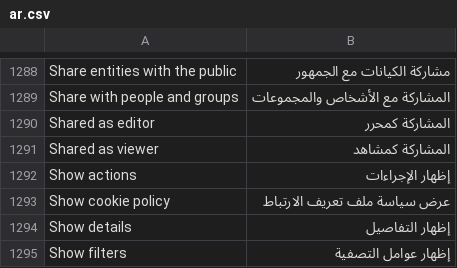
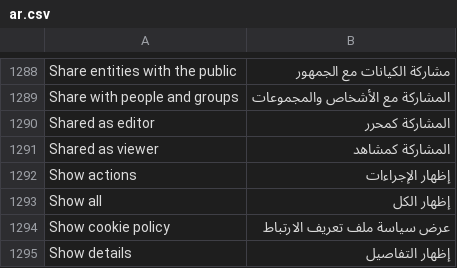
Before and after one commit to huridocs/uwazi, a CSV file: contents/ui-translations/ar.csv, drawn as a sheet; only a part is shown, gaps mark what is left out; the shorter side is filled out with more unchanged rows; the diff names each change by its address in the sheet, - before the commit and + after, or states it on an @@ line.

Commit message:
file list in metadata

```diff
--- a/contents/ui-translations/ar.csv
+++ b/contents/ui-translations/ar.csv
+row 1293: Show all | إظهار الكل
```
Also changed, not shown: contents/ui-translations/en.csv, contents/ui-translations/es.csv, 31 other files.
